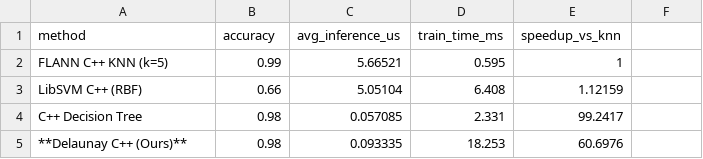
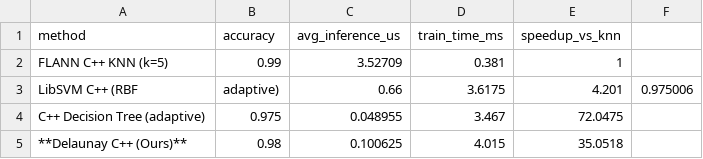
Before and after one commit to sushanthaaa/Delaunay-Spatial-Classifier, a CSV file: results/cpp_benchmark_spiral.csv, drawn as a sheet.

```diff
--- a/results/cpp_benchmark_spiral.csv
+++ b/results/cpp_benchmark_spiral.csv
@@ -1,5 +1,5 @@
 method,accuracy,avg_inference_us,train_time_ms,speedup_vs_knn
-FLANN C++ KNN (k=5),0.99,5.66521,0.595,1
-LibSVM C++ (RBF),0.66,5.05104,6.408,1.12159
-C++ Decision Tree,0.98,0.057085,2.331,99.2417
-**Delaunay C++ (Ours)**,0.98,0.093335,18.253,60.6976
+FLANN C++ KNN (k=5),0.99,3.52709,0.381,1
+LibSVM C++ (RBF, adaptive),0.66,3.6175,4.201,0.975006
+C++ Decision Tree (adaptive),0.975,0.048955,3.467,72.0475
+**Delaunay C++ (Ours)**,0.98,0.100625,4.015,35.0518
```
Also changed, not shown: results/cpp_benchmark_blobs.csv, results/cpp_benchmark_cancer.csv, 33 other files.
